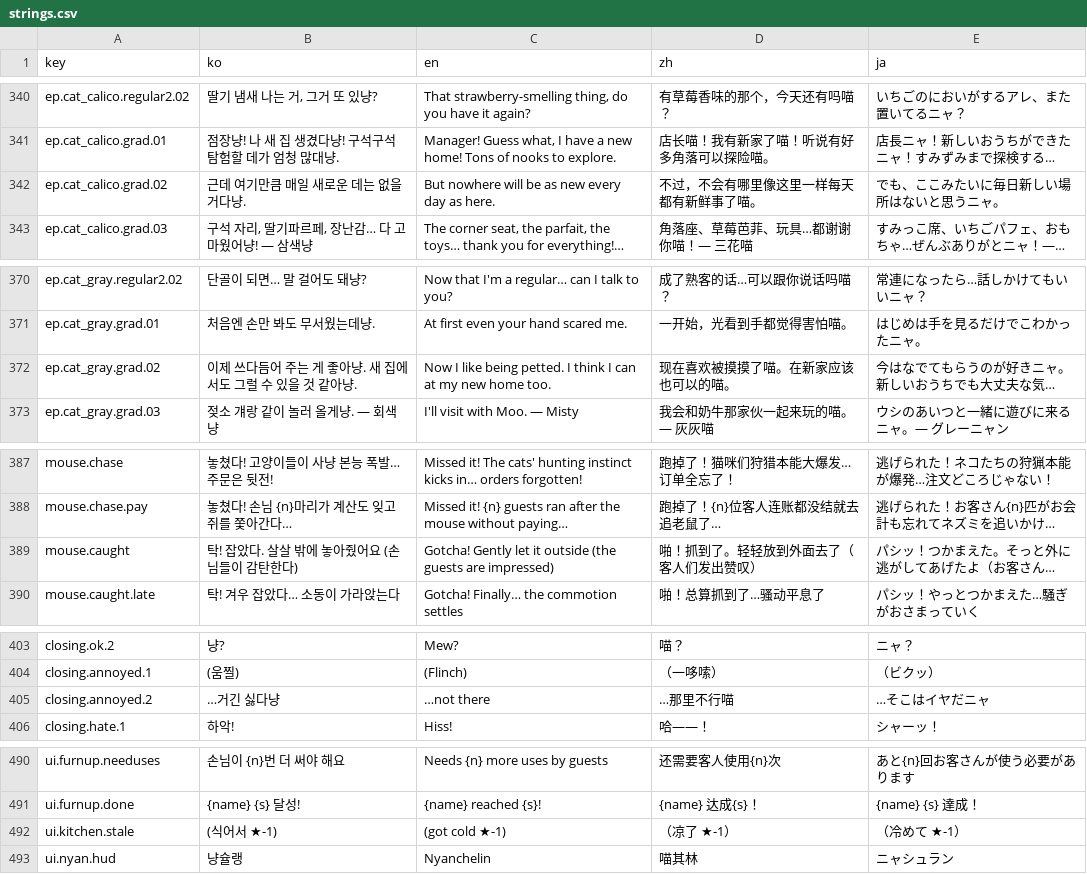
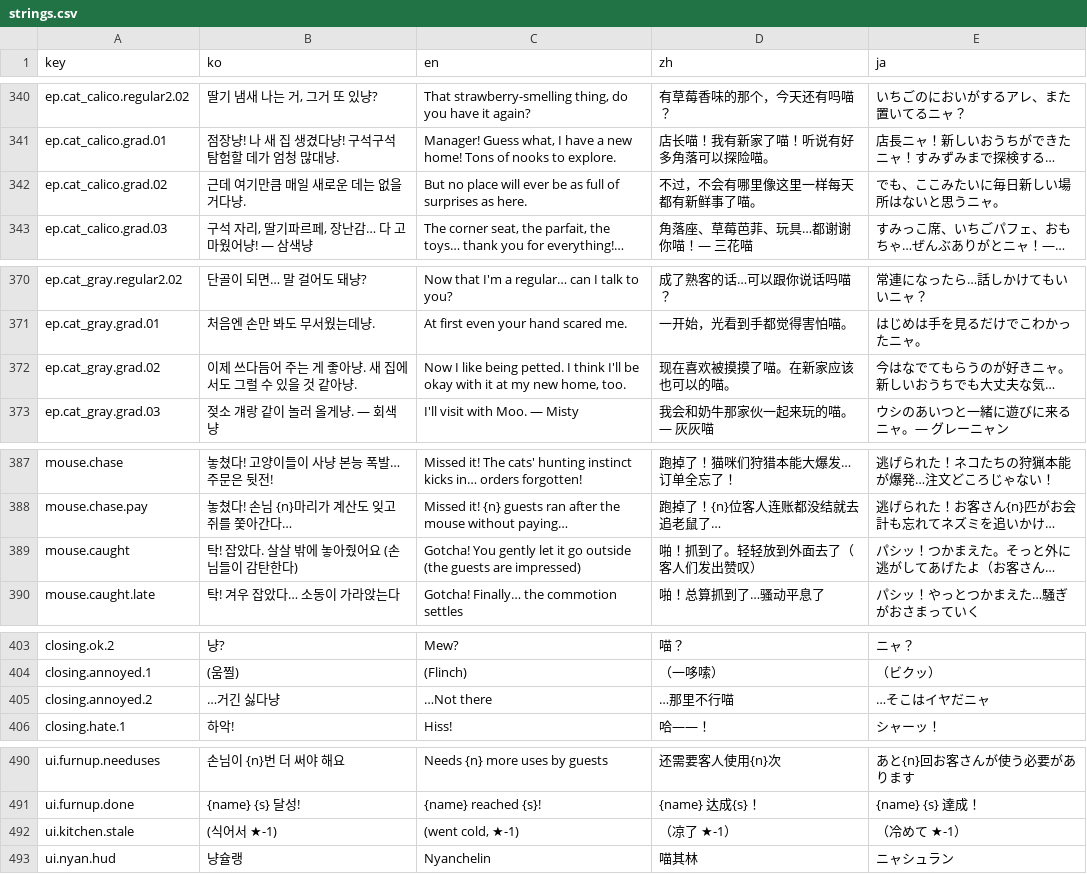
Before and after one commit to EssentialHwan/EssentialHwan, a CSV file: 여기까페냐옹/UnityProject/Assets/Resources/strings.csv, drawn as a sheet; only a part is shown, gaps mark what is left out; long unchanged cells end in …; the diff covers the shown part only; the diff names each change by its address in the sheet, - before the commit and + after, or states it on an @@ line.

```diff
--- a/여기까페냐옹/UnityProject/Assets/Resources/strings.csv
+++ b/여기까페냐옹/UnityProject/Assets/Resources/strings.csv
-C342 (en): But nowhere will be as new every day as here.
+C342 (en): But no place will ever be as full of surprises as here.
-C372 (en): …I think I can at my new home too.
+C372 (en): …I think I'll be okay with it at my new home, too.
-C389 (en): Gotcha! Gently let it outside (the…
+C389 (en): Gotcha! You gently let it go outside (the…
-C405 (en): …not there
+C405 (en): …Not there
-C492 (en): (got cold ★-1)
+C492 (en): (went cold, ★-1)
```
Also changed, not shown: 34 edited cells elsewhere in this file, 여기까페냐옹/UnityProject/Assets/Localization/strings.csv.
